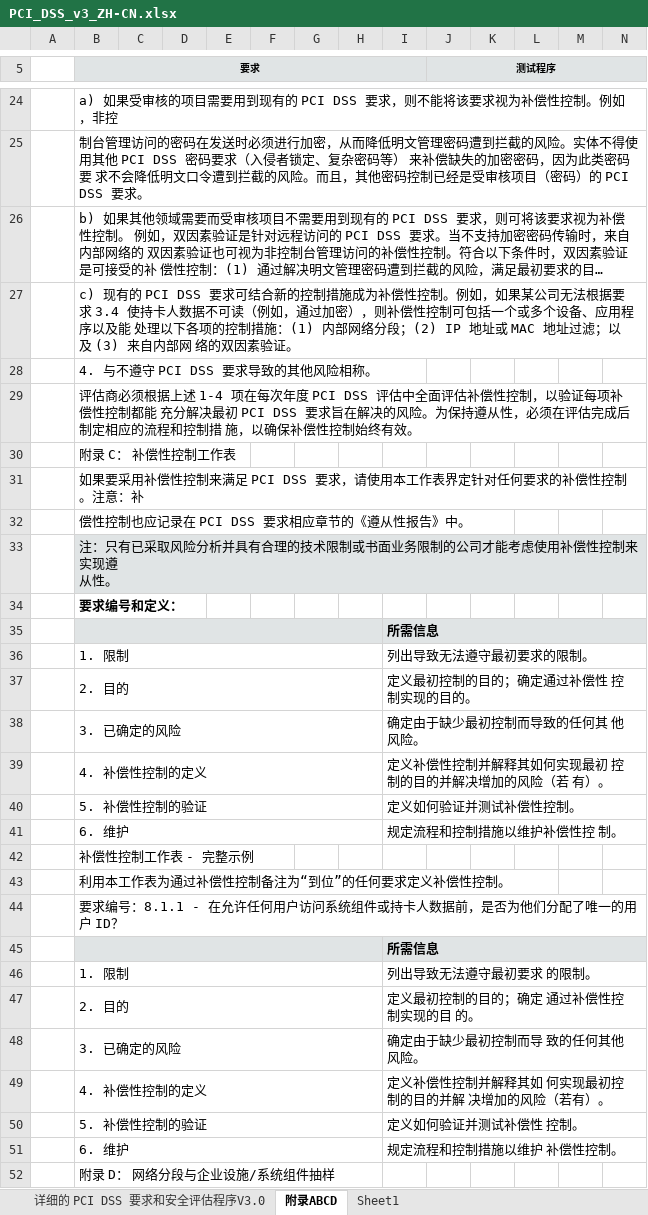
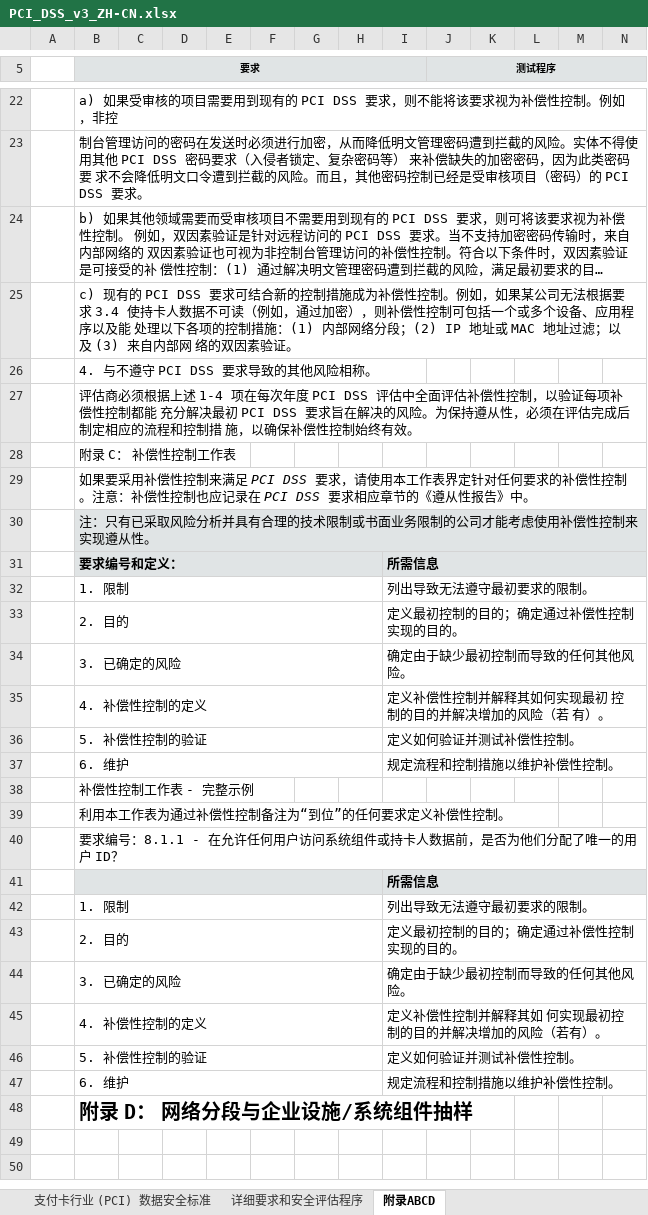
Before and after one commit to chin1x/Security-policy, an Excel workbook: PCI DSS/PCI_DSS_v3_ZH-CN.xlsx, sheet 附录ABCD, drawn as a sheet; only a part is shown, gaps mark what is left out; long unchanged cells end in …; values as stored, in another font and other column widths than the file's, no borders; charts and pictures not drawn; removed rows and columns are numbered as before the commit, all else as after; rows hold the shown columns only; ↵ is a line break in a cell; the diff covers the shown part only; the diff names each change by its address in the sheet, - before the commit and + after, or states it on an @@ line.

```diff
--- a/PCI DSS/PCI_DSS_v3_ZH-CN.xlsx (sheet 附录ABCD)
+++ b/PCI DSS/PCI_DSS_v3_ZH-CN.xlsx (sheet 附录ABCD)
-sheet tab: 详细的 PCI DSS 要求和安全评估程序V3.0
+sheet tab: 详细要求和安全评估程序
-sheet tab: Sheet1
-B29 (要求): …注意：补
+B29 (要求): …注意：补偿性控制也应记录在 PCI DSS 要求相应章节的《遵从性报告》中。
-B29:B30 italic: off
+B29:B30 italic: on
-B30 (要求): 偿性控制也应记录在 PCI DSS 要求相应章节的《遵从性报告》中。
+B30 (要求): 注：只有已采取风险分析并具有合理的技术限制或书面业务限制的公司才能考虑使用补偿性控制来实现遵从性。
-B30:N30 fill: none
+B30:N30 fill: #E0E4E5
+B30:V30 merged
-row 33:  | 注：只有已采取风险分析并具有合理的技术限制或书面业务限制的公司才能考虑使用补偿性控制来实现遵 ↵ 从性。
-row 34:  | 要求编号和定义：
-B31 (要求): (empty)
+B31 (要求): 要求编号和定义：
-I33: 定义最初控制的目的；确定通过补偿性 控制实现的目的。
+I33: 定义最初控制的目的；确定通过补偿性控制实现的目的。
-I34: 确定由于缺少最初控制而导致的任何其 他风险。
+I34: 确定由于缺少最初控制而导致的任何其他风险。
-I37: 规定流程和控制措施以维护补偿性控 制。
+I37: 规定流程和控制措施以维护补偿性控制。
-I42: 列出导致无法遵守最初要求 的限制。
+I42: 列出导致无法遵守最初要求的限制。
-I43: 定义最初控制的目的；确定 通过补偿性控制实现的目 的。
+I43: 定义最初控制的目的；确定通过补偿性控制实现的目的。
-I44: 确定由于缺少最初控制而导 致的任何其他风险。
+I44: 确定由于缺少最初控制而导致的任何其他风险。
-I45: 定义补偿性控制并解释其如 何实现最初控制的目的并解 决增加的风险（若有）。
+I45: 定义补偿性控制并解释其如 何实现最初控制的目的并解决增加的风险（若有）。
-I46: 定义如何验证并测试补偿性 控制。
+I46: 定义如何验证并测试补偿性控制。
-I47: 规定流程和控制措施以维护 补偿性控制。
+I47: 规定流程和控制措施以维护补偿性控制。
-B48 bold: off
+B48 bold: on, text size: larger
```
Also changed, not shown: 2 removed rows, 6 edited cells and cell formats elsewhere in this sheet, sheet 详细要求和安全评估程序, sheet 支付卡行业 (PCI) 数据安全标准, other sheet tabs, charts or pictures.
